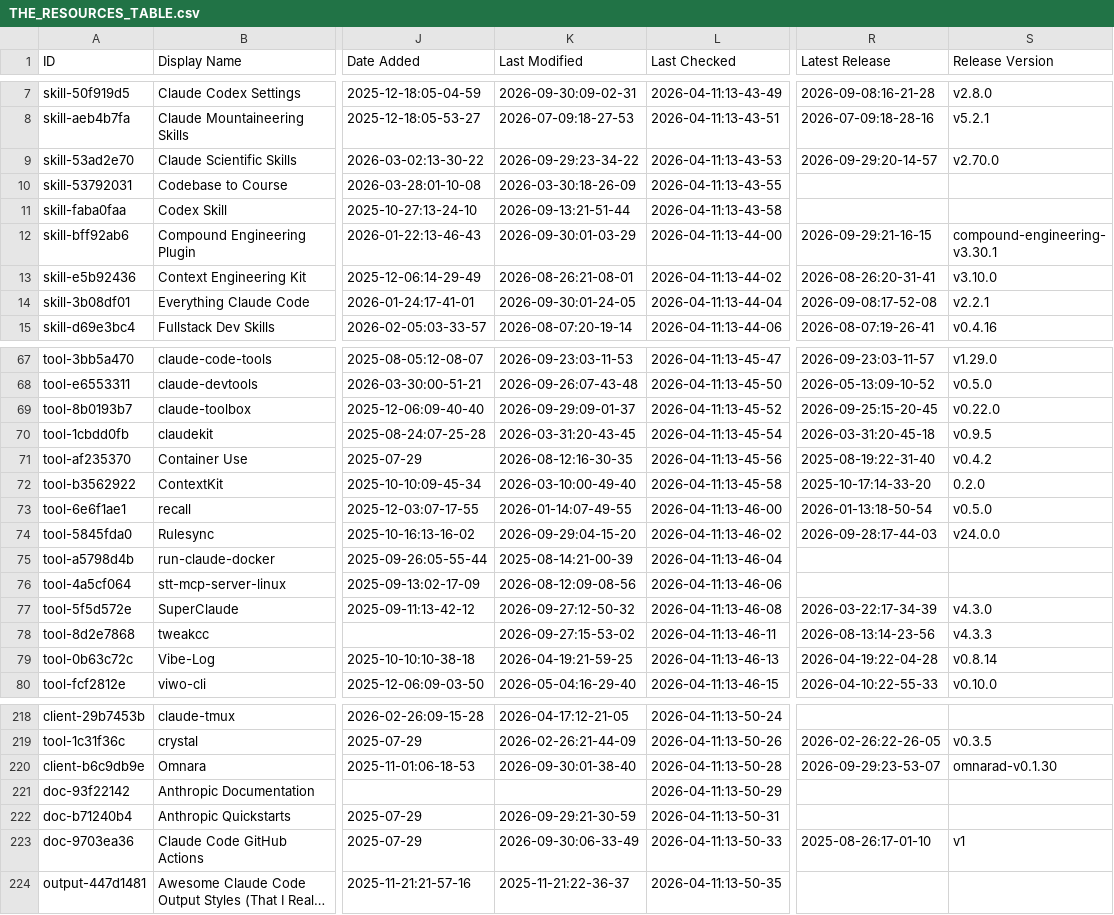
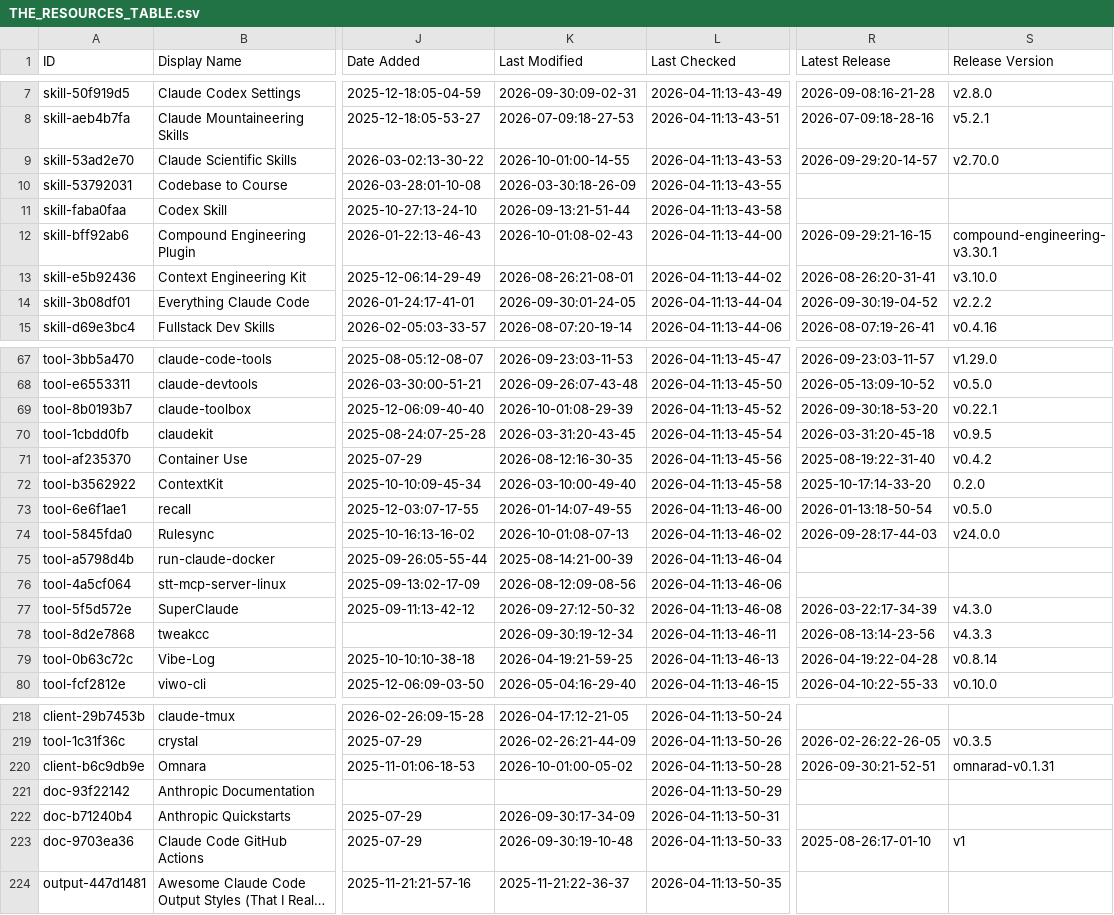
Before and after one commit to daniel-zou/awesome-claude-code, a CSV file: THE_RESOURCES_TABLE.csv, drawn as a sheet; only a part is shown, gaps mark what is left out; long unchanged cells end in …; the diff covers the shown part only; the diff names each change by its address in the sheet, - before the commit and + after, or states it on an @@ line.

```diff
--- a/THE_RESOURCES_TABLE.csv
+++ b/THE_RESOURCES_TABLE.csv
-K9 (Last Modified): 2026-09-29:23-34-22
+K9 (Last Modified): 2026-10-01:00-14-55
-K12 (Last Modified): 2026-09-30:01-03-29
+K12 (Last Modified): 2026-10-01:08-02-43
-R14 (Latest Release): 2026-09-08:17-52-08
+R14 (Latest Release): 2026-09-30:19-04-52
-S14 (Release Version): v2.2.1
+S14 (Release Version): v2.2.2
-K69 (Last Modified): 2026-09-29:09-01-37
+K69 (Last Modified): 2026-10-01:08-29-39
-R69 (Latest Release): 2026-09-25:15-20-45
+R69 (Latest Release): 2026-09-30:18-53-20
-S69 (Release Version): v0.22.0
+S69 (Release Version): v0.22.1
-K74 (Last Modified): 2026-09-29:04-15-20
+K74 (Last Modified): 2026-10-01:08-07-13
-K78 (Last Modified): 2026-09-27:15-53-02
+K78 (Last Modified): 2026-09-30:19-12-34
-K220 (Last Modified): 2026-09-30:01-38-40
+K220 (Last Modified): 2026-10-01:00-05-02
-R220 (Latest Release): 2026-09-29:23-53-07
+R220 (Latest Release): 2026-09-30:21-52-51
-S220 (Release Version): omnarad-v0.1.30
+S220 (Release Version): omnarad-v0.1.31
-K222 (Last Modified): 2026-09-29:21-30-59
+K222 (Last Modified): 2026-09-30:17-34-09
-K223 (Last Modified): 2026-09-30:06-33-49
+K223 (Last Modified): 2026-09-30:19-10-48
```
Also changed, not shown: 45 edited cells elsewhere in this file.
